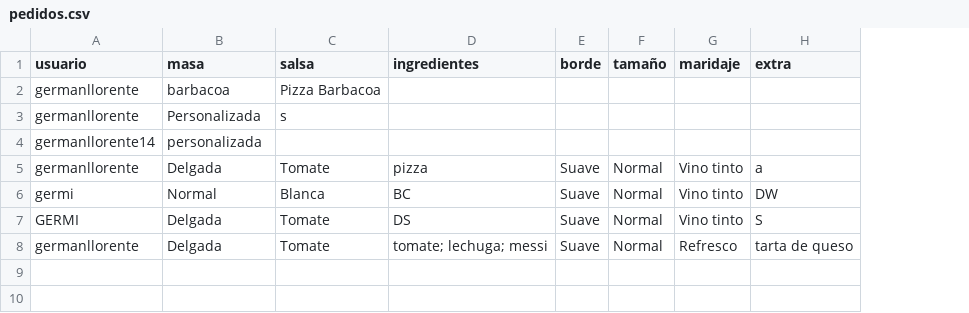
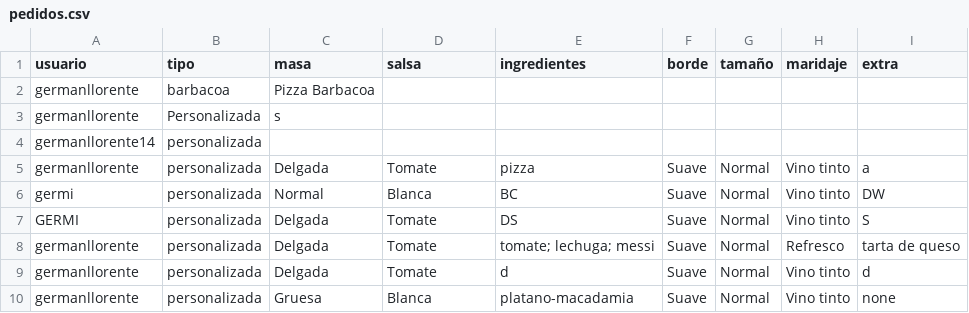
Before and after one commit to Germiprogramer/Patrones-creacionales, a CSV file: ejercicio2/datos/pedidos.csv, drawn as a sheet; addresses are those after the commit; the diff names each change by its address in the sheet, - before the commit and + after, or states it on an @@ line.

```diff
--- a/ejercicio2/datos/pedidos.csv
+++ b/ejercicio2/datos/pedidos.csv
+column B (tipo), rows 2-8: barbacoa | Personalizada | personalizada | personalizada | personalizada | personalizada | personalizada
-C2 (masa): barbacoa
+C2 (masa): Pizza Barbacoa
-D2 (salsa): Pizza Barbacoa
+D2 (salsa): (empty)
-C3 (masa): Personalizada
+C3 (masa): s
-D3 (salsa): s
+D3 (salsa): (empty)
-C4 (masa): personalizada
+C4 (masa): (empty)
+row 9: germanllorente | personalizada | Delgada | Tomate | d | Suave | Normal | Vino tinto | d
+row 10: germanllorente | personalizada | Gruesa | Blanca | platano-macadamia | Suave | Normal | Vino tinto | none
```
Also changed, not shown: ejercicio2/datos/clientes.csv, 11 other files.
